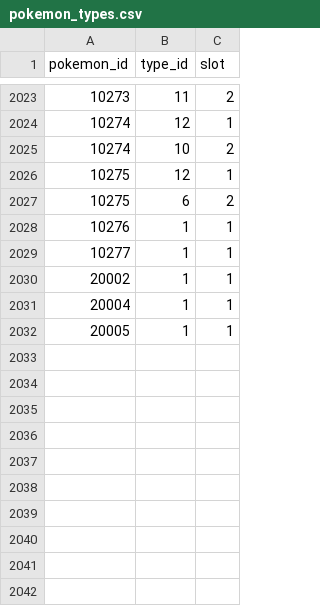
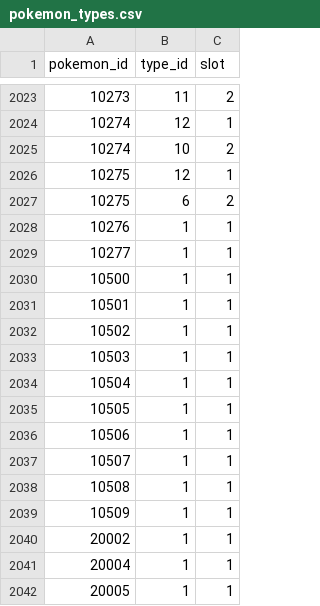
Before and after one commit to P-engelbrecht/pokeapi, a CSV file: data/v2/csv/pokemon_types.csv, drawn as a sheet; only a part is shown, gaps mark what is left out.

```diff
--- a/data/v2/csv/pokemon_types.csv
+++ b/data/v2/csv/pokemon_types.csv
@@ -2029,2 +2029,12 @@ pokemon_id,type_id,slot
 10277,1,1
+10500,1,1
+10501,1,1
+10502,1,1
+10503,1,1
+10504,1,1
+10505,1,1
+10506,1,1
+10507,1,1
+10508,1,1
+10509,1,1
 20002,1,1
```
Also changed, not shown: data/v2/csv/pokemon.csv, data/v2/csv/pokemon_abilities.csv.
